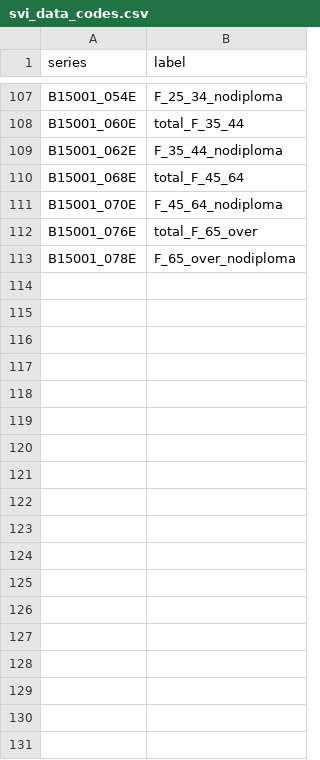
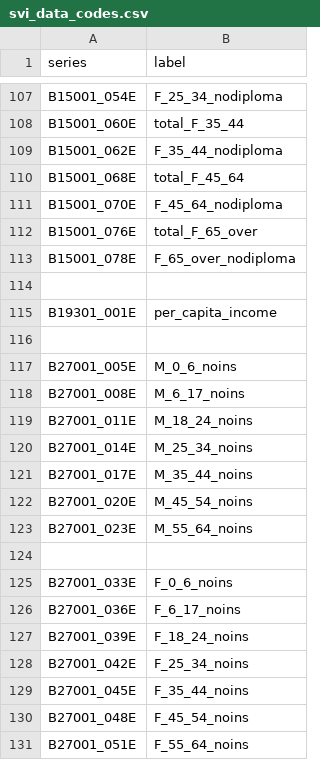
Before and after one commit to aaronmams/svi-tools, a CSV file: data/svi_data_codes.csv, drawn as a sheet; only a part is shown, gaps mark what is left out; the diff names each change by its address in the sheet, - before the commit and + after, or states it on an @@ line.

Commit message:
updated data dictionary

```diff
--- a/data/svi_data_codes.csv
+++ b/data/svi_data_codes.csv
+row 114: (empty)
+row 115: B19301_001E | per_capita_income
+row 116: (empty)
+row 117: B27001_005E | M_0_6_noins
+row 118: B27001_008E | M_6_17_noins
+row 119: B27001_011E | M_18_24_noins
+row 120: B27001_014E | M_25_34_noins
+row 121: B27001_017E | M_35_44_noins
+row 122: B27001_020E | M_45_54_noins
+row 123: B27001_023E | M_55_64_noins
+row 124: (empty)
+row 125: B27001_033E | F_0_6_noins
+row 126: B27001_036E | F_6_17_noins
+row 127: B27001_039E | F_18_24_noins
+row 128: B27001_042E | F_25_34_noins
+row 129: B27001_045E | F_35_44_noins
+row 130: B27001_048E | F_45_54_noins
+row 131: B27001_051E | F_55_64_noins
```
